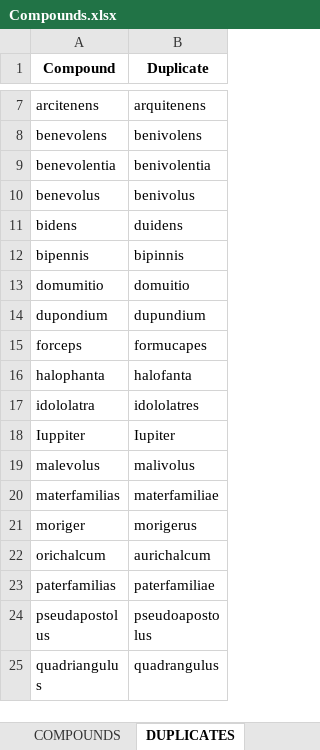
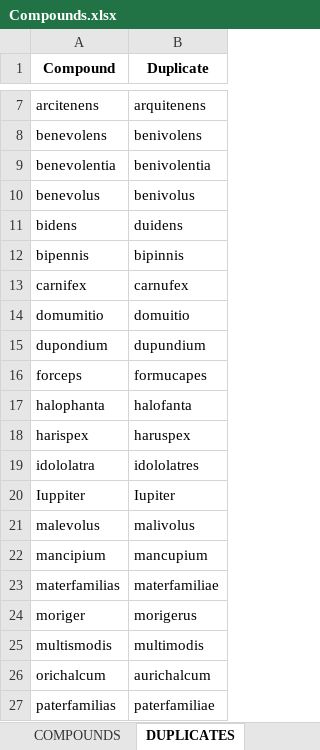
Before and after one commit to AI4CH-UniUD/Genus-Compositicium, an Excel workbook: Dataset/Compounds.xlsx, sheet DUPLICATES, drawn as a sheet; only a part is shown, gaps mark what is left out; the shorter side is filled out with more unchanged rows; values as stored, in another font and other column widths than the file's, no borders; the diff names each change by its address in the sheet, - before the commit and + after, or states it on an @@ line.

```diff
--- a/Dataset/Compounds.xlsx (sheet DUPLICATES)
+++ b/Dataset/Compounds.xlsx (sheet DUPLICATES)
+row 13: carnifex | carnufex
+row 18: harispex | haruspex
+row 22: mancipium | mancupium
+row 25: multismodis | multimodis
```
Also changed, not shown: sheet COMPOUNDS, Dataset/Authors/LUCAN.xlsx, Dataset/Authors/PETRON.xlsx, 18 other files.
